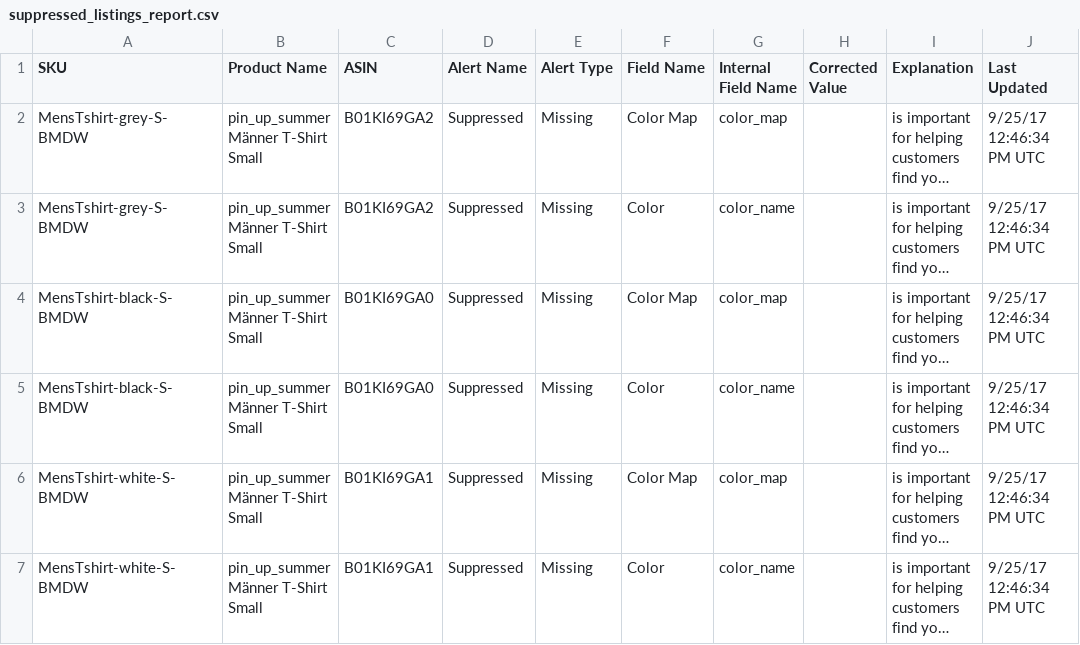
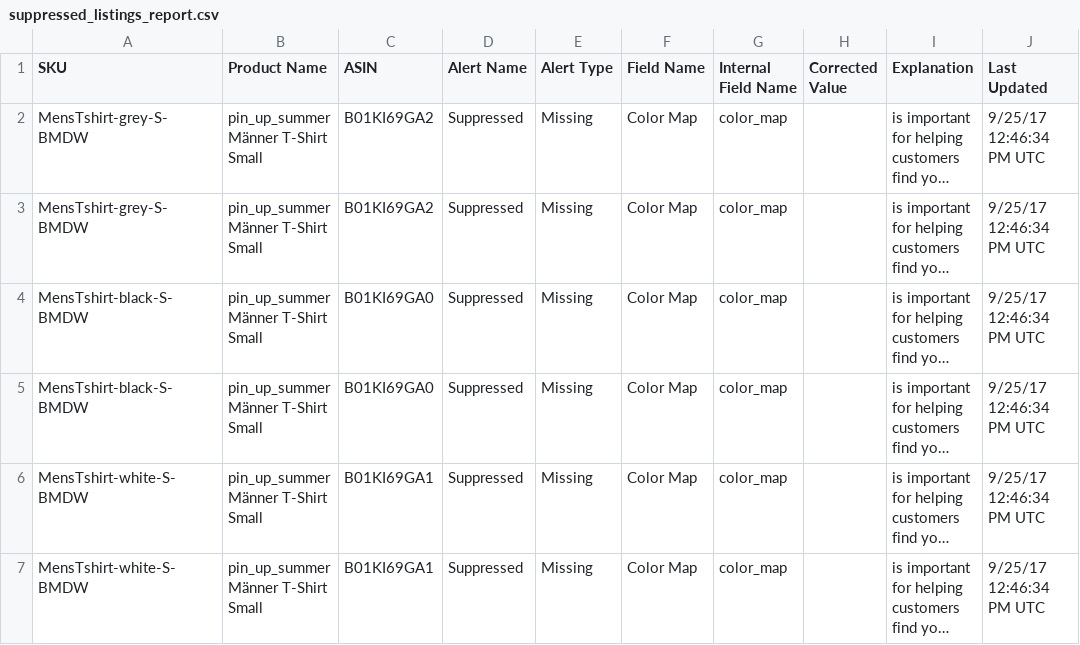
Before and after one commit to ignaszienius/AmazonApp1, a CSV file: suppressed_listings_report.csv, drawn as a sheet; long unchanged cells end in …; the diff names each change by its address in the sheet, - before the commit and + after, or states it on an @@ line.

```diff
--- a/suppressed_listings_report.csv
+++ b/suppressed_listings_report.csv
-F3 (Field Name): Color
+F3 (Field Name): Color Map
-G3 (Internal Field Name): color_name
+G3 (Internal Field Name): color_map
-F5 (Field Name): Color
+F5 (Field Name): Color Map
-G5 (Internal Field Name): color_name
+G5 (Internal Field Name): color_map
-F7 (Field Name): Color
+F7 (Field Name): Color Map
-G7 (Internal Field Name): color_name
+G7 (Internal Field Name): color_map
```
Also changed, not shown: 1 other file.
